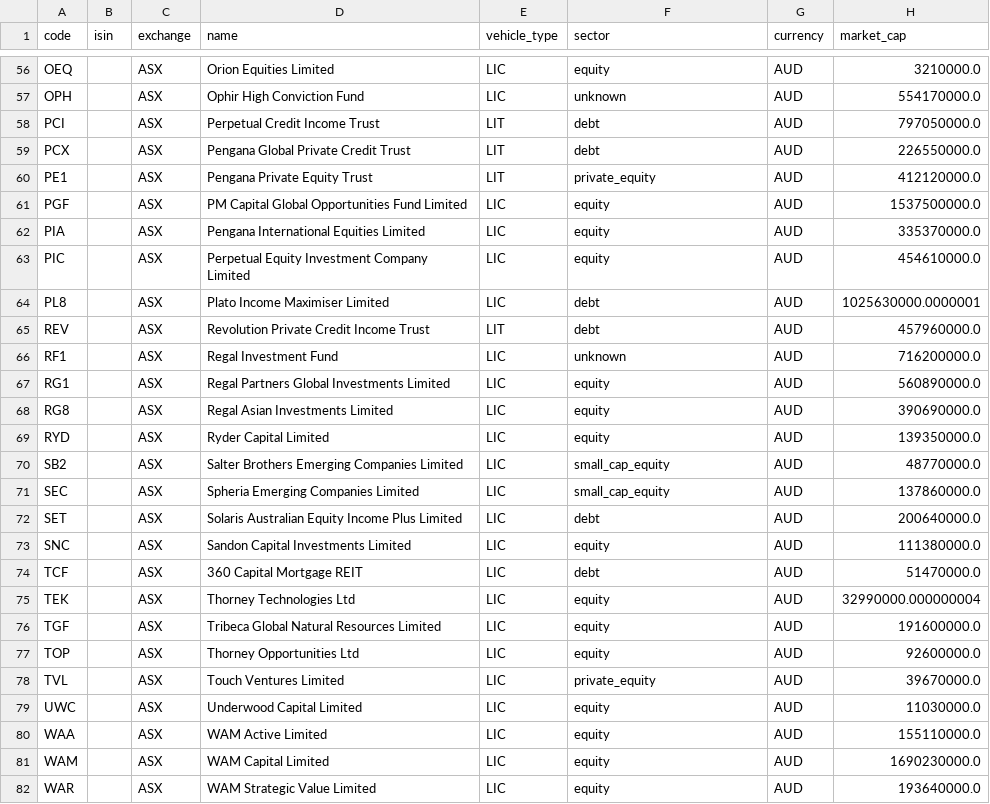
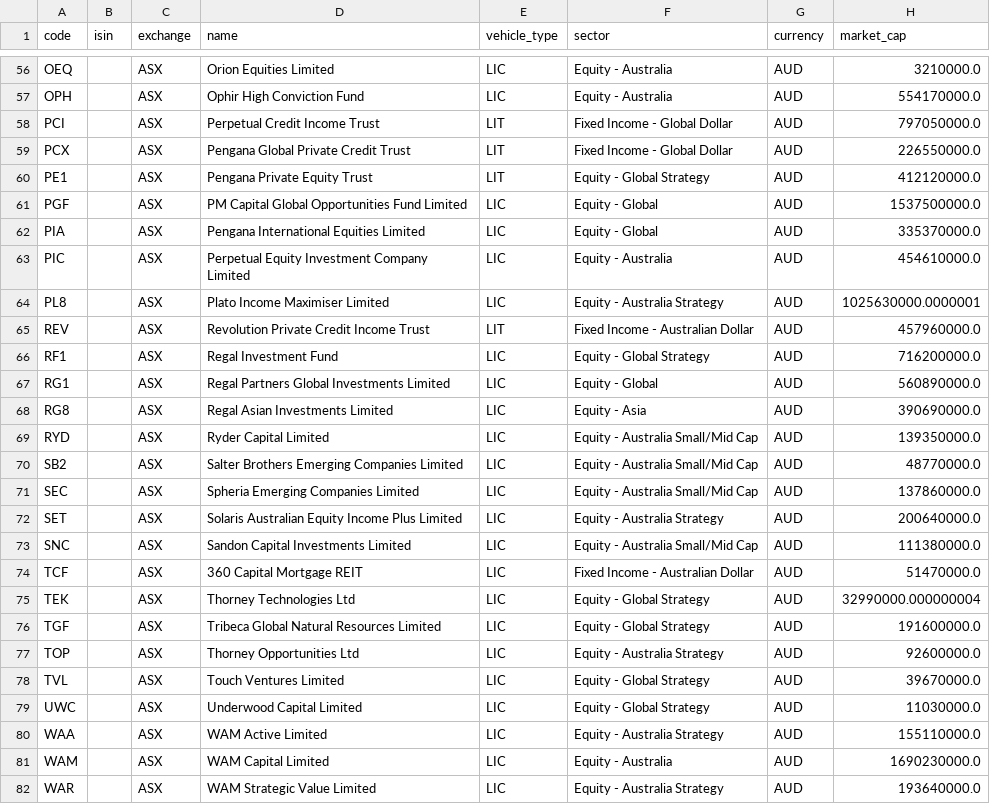
Before and after one commit to hdcapital/closed-end, a CSV file: data/universe.csv, drawn as a sheet; only a part is shown, gaps mark what is left out; the diff covers the shown part only; the diff names each change by its address in the sheet, - before the commit and + after, or states it on an @@ line.

```diff
--- a/data/universe.csv
+++ b/data/universe.csv
-F56 (sector): equity
+F56 (sector): Equity - Australia
-F57 (sector): unknown
+F57 (sector): Equity - Australia
-F58:F59 (sector): debt
+F58:F59 (sector): Fixed Income - Global Dollar
-F60 (sector): private_equity
+F60 (sector): Equity - Global Strategy
-F61:F62 (sector): equity
+F61:F62 (sector): Equity - Global
-F63 (sector): equity
+F63 (sector): Equity - Australia
-F64 (sector): debt
+F64 (sector): Equity - Australia Strategy
-F65 (sector): debt
+F65 (sector): Fixed Income - Australian Dollar
-F66 (sector): unknown
+F66 (sector): Equity - Global Strategy
-F67 (sector): equity
+F67 (sector): Equity - Global
-F68 (sector): equity
+F68 (sector): Equity - Asia
-F69 (sector): equity
+F69 (sector): Equity - Australia Small/Mid Cap
-F70:F71 (sector): small_cap_equity
+F70:F71 (sector): Equity - Australia Small/Mid Cap
-F72 (sector): debt
+F72 (sector): Equity - Australia Strategy
-F73 (sector): equity
+F73 (sector): Equity - Australia Small/Mid Cap
-F74 (sector): debt
+F74 (sector): Fixed Income - Australian Dollar
-F75:F76 (sector): equity
+F75:F76 (sector): Equity - Global Strategy
-F77 (sector): equity
+F77 (sector): Equity - Australia Strategy
-F78 (sector): private_equity
+F78 (sector): Equity - Global Strategy
-F79 (sector): equity
+F79 (sector): Equity - Global Strategy
-F80 (sector): equity
+F80 (sector): Equity - Australia Strategy
-F81 (sector): equity
+F81 (sector): Equity - Australia
-F82 (sector): equity
+F82 (sector): Equity - Australia Strategy
```
Also changed, not shown: 63 edited cells elsewhere in this file, 5 other files.
